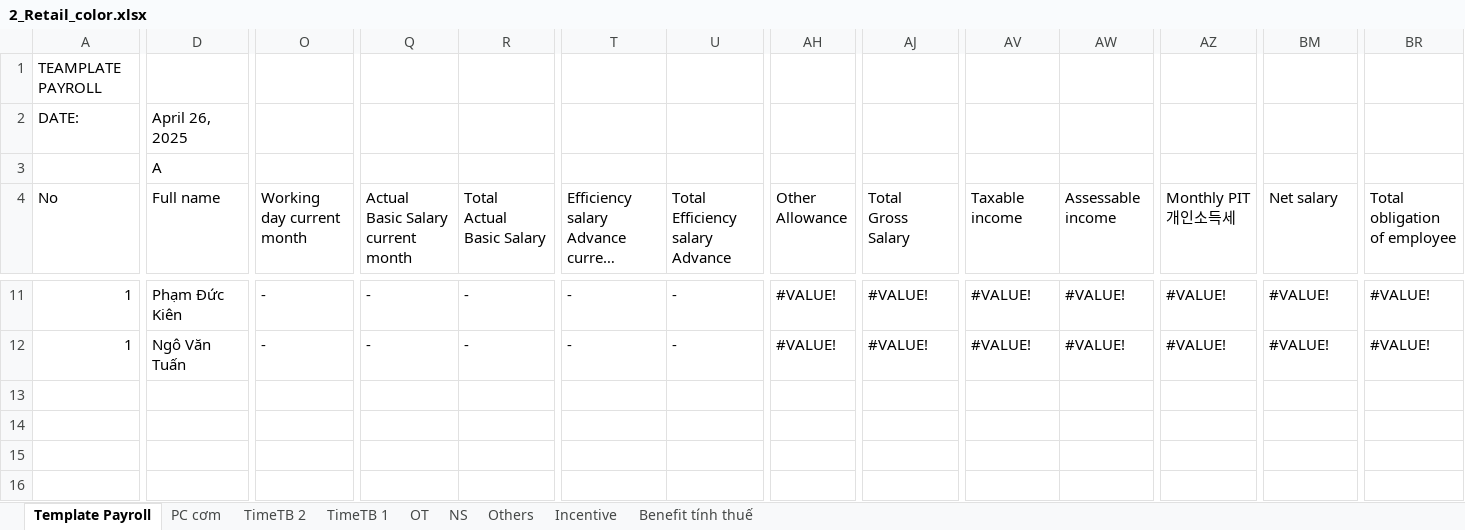
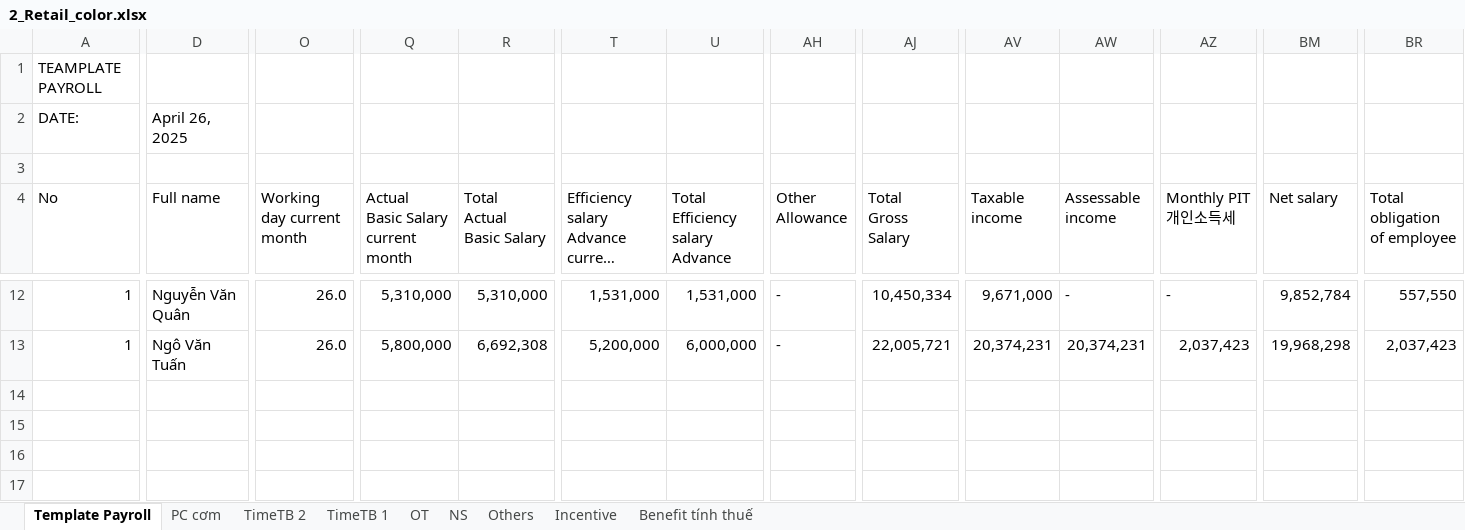
Before and after one commit to biztinct/gitlocal, an Excel workbook: thaco/color/2_Retail_color.xlsx, sheet Template Payroll, drawn as a sheet; only a part is shown, gaps mark what is left out; long unchanged cells end in …; values as stored, in another font and other column widths than the file's, no cell formats; addresses are those after the commit; rows hold the shown columns only; the diff covers the shown part only; the diff names each change by its address in the sheet, - before the commit and + after, or states it on an @@ line.

```diff
--- a/thaco/color/2_Retail_color.xlsx (sheet Template Payroll)
+++ b/thaco/color/2_Retail_color.xlsx (sheet Template Payroll)
-row 3:  | A
+row 3: (empty)
-D12 (Full name): Phạm Đức Kiên
+D12 (Full name): Nguyễn Văn Quân
-O12:O13 (Working day current month): -
+O12:O13 (Working day current month): 26.0
-Q12: -
+Q12: 5,310,000
-R12 (Total Actual Basic Salary): -
+R12 (Total Actual Basic Salary): 5,310,000
-T12: -
+T12: 1,531,000
-U12 (Total Efficiency salary Advance): -
+U12 (Total Efficiency salary Advance): 1,531,000
-AH12:AH13 (Other Allowance): #VALUE!
+AH12:AH13 (Other Allowance): -
-AJ12 (Total Gross Salary): #VALUE!
+AJ12 (Total Gross Salary): 10,450,334
-AV12 (Taxable income): #VALUE!
+AV12 (Taxable income): 9,671,000
-AW12 (Assessable income): #VALUE!
+AW12 (Assessable income): -
-AZ12 (Monthly PIT 개인소득세): #VALUE!
+AZ12 (Monthly PIT 개인소득세): -
-BM12 (Net salary): #VALUE!
+BM12 (Net salary): 9,852,784
-BR12 (Total obligation of employee): #VALUE!
+BR12 (Total obligation of employee): 557,550
-Q13: -
+Q13: 5,800,000
-R13 (Total Actual Basic Salary): -
+R13 (Total Actual Basic Salary): 6,692,308
-T13: -
+T13: 5,200,000
-U13 (Total Efficiency salary Advance): -
+U13 (Total Efficiency salary Advance): 6,000,000
-AJ13 (Total Gross Salary): #VALUE!
+AJ13 (Total Gross Salary): 22,005,721
-AV13 (Taxable income): #VALUE!
+AV13 (Taxable income): 20,374,231
-AW13 (Assessable income): #VALUE!
+AW13 (Assessable income): 20,374,231
-AZ13 (Monthly PIT 개인소득세): #VALUE!
+AZ13 (Monthly PIT 개인소득세): 2,037,423
-BM13 (Net salary): #VALUE!
+BM13 (Net salary): 19,968,298
-BR13 (Total obligation of employee): #VALUE!
+BR13 (Total obligation of employee): 2,037,423
```
Also changed, not shown: 1 added row and 106 edited cells elsewhere in this sheet, sheet TimeTB 2, sheet PC cơm, sheet Incentive, sheet TimeTB 1, sheet Others, sheet OT, 2 more sheets, cell formats, formulas that keep their value, thaco/design/Retail-2 v2.xlsx, 19 other files.
